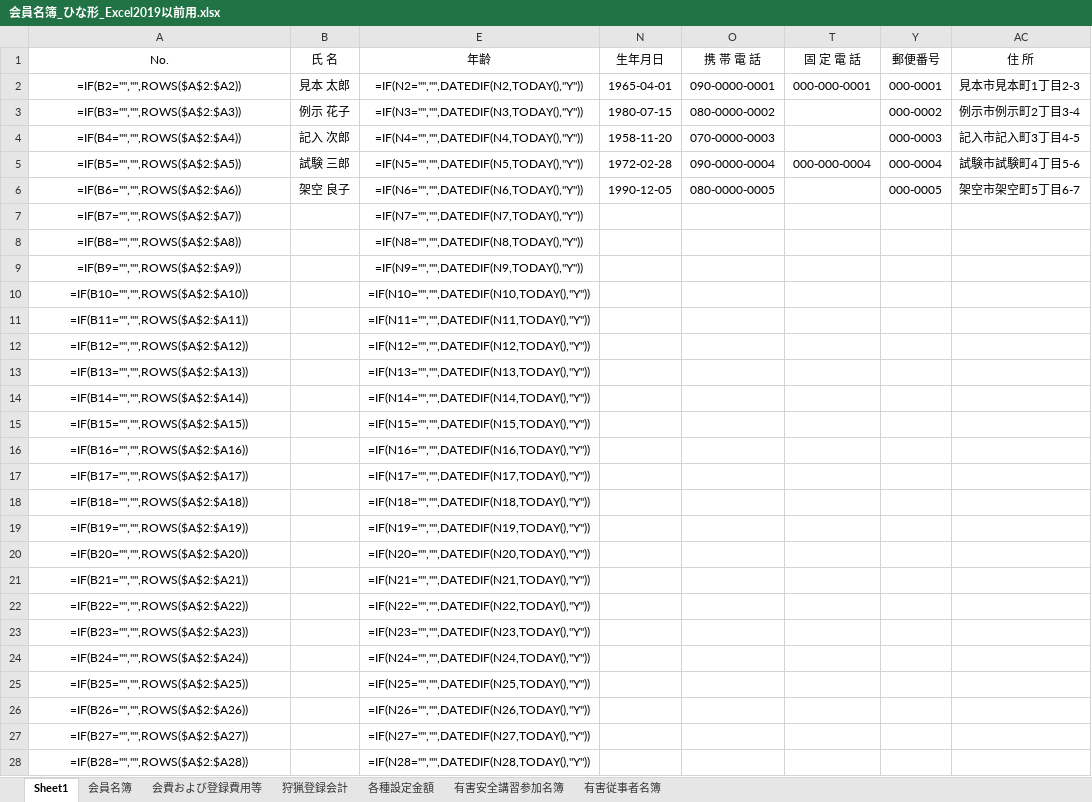
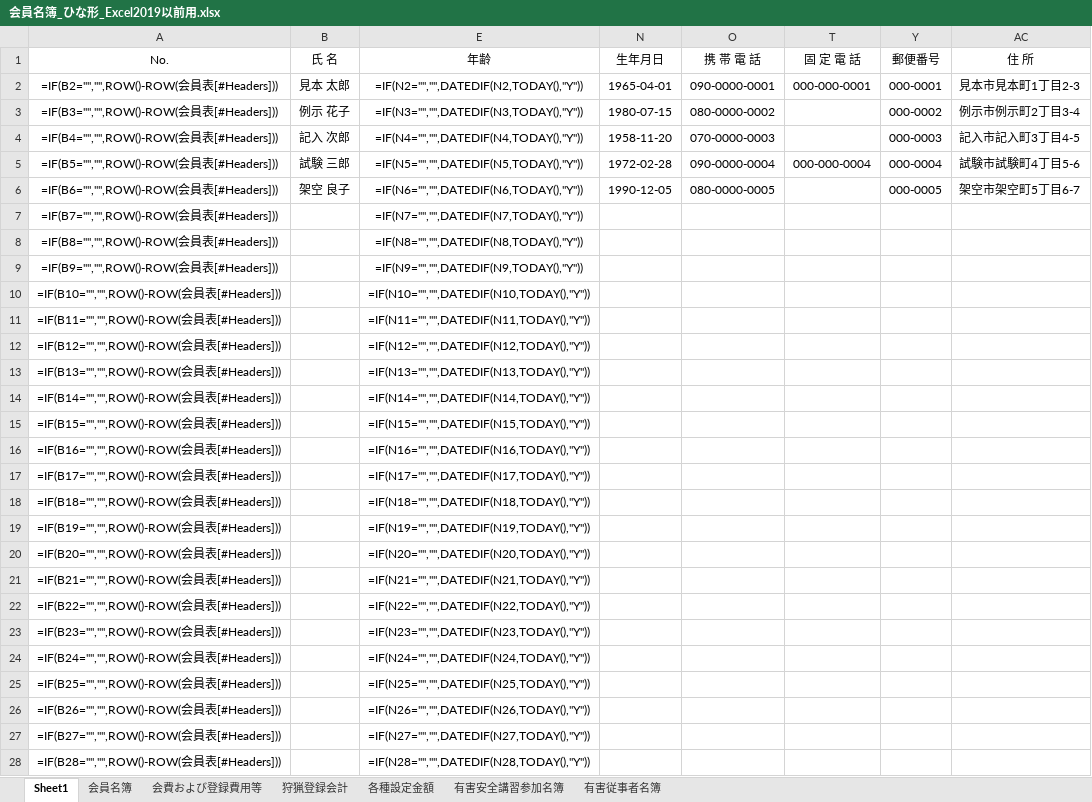
Before and after one commit to ranona001/shorui-insatsu, an Excel workbook: 会員名簿_ひな形_Excel2019以前用.xlsx, sheet Sheet1, drawn as a sheet; only a part is shown; values as stored, in another font and other column widths than the file's, no borders; formulas are shown in place of their values; charts and pictures and conditional formats and table styles not drawn; the diff covers the shown part only; the diff names each change by its address in the sheet, - before the commit and + after, or states it on an @@ line.

```diff
--- a/会員名簿_ひな形_Excel2019以前用.xlsx (sheet Sheet1)
+++ b/会員名簿_ひな形_Excel2019以前用.xlsx (sheet Sheet1)
-A2 (No.): =IF(B2="","",ROWS($A$2:$A2))
+A2 (No.): =IF(B2="","",ROW()-ROW(会員表[#Headers]))
-A3 (No.): =IF(B3="","",ROWS($A$2:$A3))
+A3 (No.): =IF(B3="","",ROW()-ROW(会員表[#Headers]))
-A4 (No.): =IF(B4="","",ROWS($A$2:$A4))
+A4 (No.): =IF(B4="","",ROW()-ROW(会員表[#Headers]))
-A5 (No.): =IF(B5="","",ROWS($A$2:$A5))
+A5 (No.): =IF(B5="","",ROW()-ROW(会員表[#Headers]))
-A6 (No.): =IF(B6="","",ROWS($A$2:$A6))
+A6 (No.): =IF(B6="","",ROW()-ROW(会員表[#Headers]))
-A7 (No.): =IF(B7="","",ROWS($A$2:$A7))
+A7 (No.): =IF(B7="","",ROW()-ROW(会員表[#Headers]))
-A8 (No.): =IF(B8="","",ROWS($A$2:$A8))
+A8 (No.): =IF(B8="","",ROW()-ROW(会員表[#Headers]))
-A9 (No.): =IF(B9="","",ROWS($A$2:$A9))
+A9 (No.): =IF(B9="","",ROW()-ROW(会員表[#Headers]))
-A10 (No.): =IF(B10="","",ROWS($A$2:$A10))
+A10 (No.): =IF(B10="","",ROW()-ROW(会員表[#Headers]))
-A11 (No.): =IF(B11="","",ROWS($A$2:$A11))
+A11 (No.): =IF(B11="","",ROW()-ROW(会員表[#Headers]))
-A12 (No.): =IF(B12="","",ROWS($A$2:$A12))
+A12 (No.): =IF(B12="","",ROW()-ROW(会員表[#Headers]))
-A13 (No.): =IF(B13="","",ROWS($A$2:$A13))
+A13 (No.): =IF(B13="","",ROW()-ROW(会員表[#Headers]))
-A14 (No.): =IF(B14="","",ROWS($A$2:$A14))
+A14 (No.): =IF(B14="","",ROW()-ROW(会員表[#Headers]))
-A15 (No.): =IF(B15="","",ROWS($A$2:$A15))
+A15 (No.): =IF(B15="","",ROW()-ROW(会員表[#Headers]))
-A16 (No.): =IF(B16="","",ROWS($A$2:$A16))
+A16 (No.): =IF(B16="","",ROW()-ROW(会員表[#Headers]))
-A17 (No.): =IF(B17="","",ROWS($A$2:$A17))
+A17 (No.): =IF(B17="","",ROW()-ROW(会員表[#Headers]))
-A18 (No.): =IF(B18="","",ROWS($A$2:$A18))
+A18 (No.): =IF(B18="","",ROW()-ROW(会員表[#Headers]))
-A19 (No.): =IF(B19="","",ROWS($A$2:$A19))
+A19 (No.): =IF(B19="","",ROW()-ROW(会員表[#Headers]))
-A20 (No.): =IF(B20="","",ROWS($A$2:$A20))
+A20 (No.): =IF(B20="","",ROW()-ROW(会員表[#Headers]))
-A21 (No.): =IF(B21="","",ROWS($A$2:$A21))
+A21 (No.): =IF(B21="","",ROW()-ROW(会員表[#Headers]))
-A22 (No.): =IF(B22="","",ROWS($A$2:$A22))
+A22 (No.): =IF(B22="","",ROW()-ROW(会員表[#Headers]))
-A23 (No.): =IF(B23="","",ROWS($A$2:$A23))
+A23 (No.): =IF(B23="","",ROW()-ROW(会員表[#Headers]))
-A24 (No.): =IF(B24="","",ROWS($A$2:$A24))
+A24 (No.): =IF(B24="","",ROW()-ROW(会員表[#Headers]))
-A25 (No.): =IF(B25="","",ROWS($A$2:$A25))
+A25 (No.): =IF(B25="","",ROW()-ROW(会員表[#Headers]))
-A26 (No.): =IF(B26="","",ROWS($A$2:$A26))
+A26 (No.): =IF(B26="","",ROW()-ROW(会員表[#Headers]))
-A27 (No.): =IF(B27="","",ROWS($A$2:$A27))
+A27 (No.): =IF(B27="","",ROW()-ROW(会員表[#Headers]))
-A28 (No.): =IF(B28="","",ROWS($A$2:$A28))
+A28 (No.): =IF(B28="","",ROW()-ROW(会員表[#Headers]))
```
Also changed, not shown: 123 edited cells elsewhere in this sheet, sheet 狩猟登録会計, sheet 会員名簿, hidden cells, 会員名簿_ひな形.xlsx, 3 other files.
